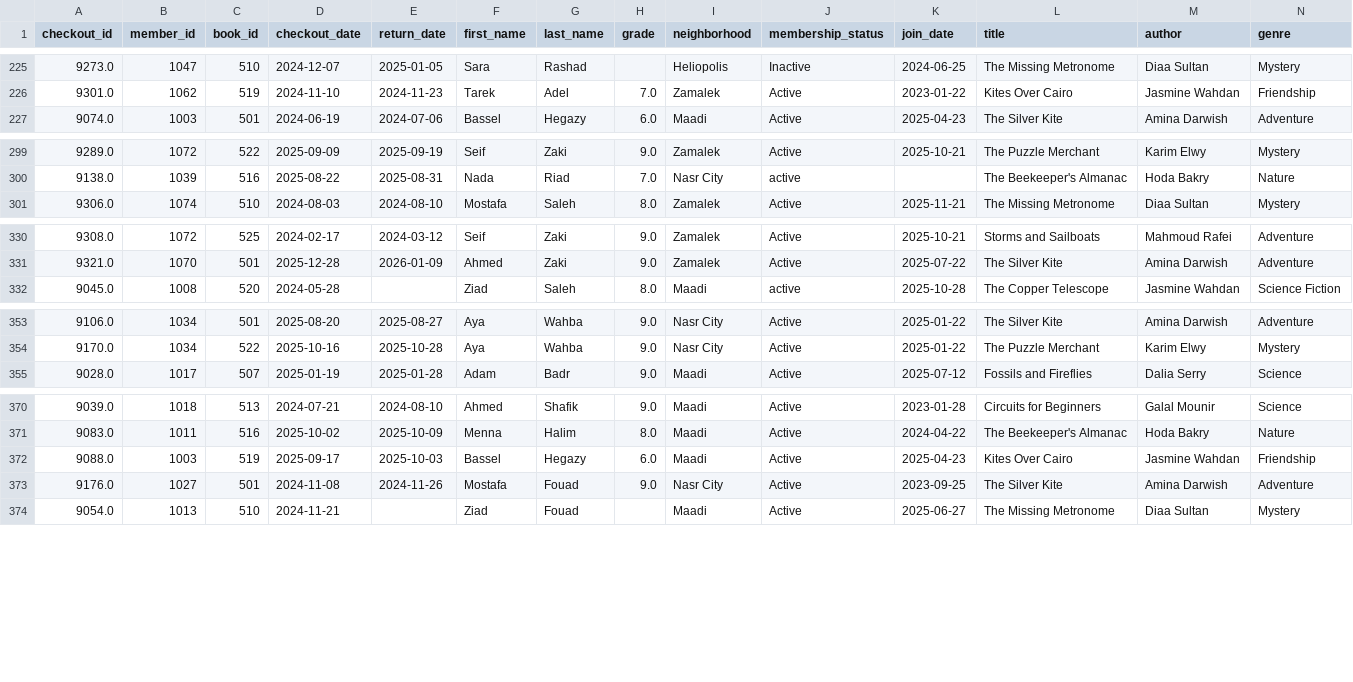
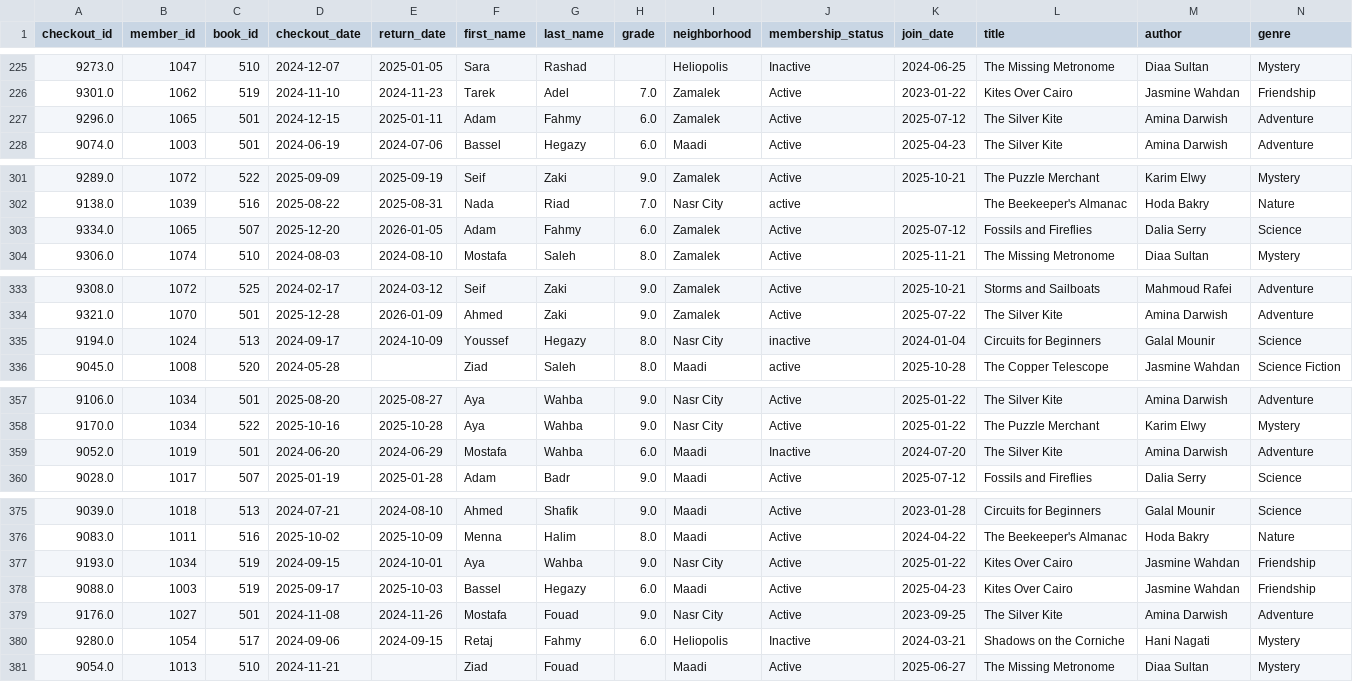
Before and after one commit to solapop412010-tech/EYOUTH-31001040105446.ipynb, a CSV file: task2_cleaned_data.csv, drawn as a sheet; only a part is shown, gaps mark what is left out; rows hold the shown columns only; the diff covers the shown part only; the diff names each change by its address in the sheet, - before the commit and + after, or states it on an @@ line.

Commit message:
done Task 2 , i make the task2_cleaned_data.csv

```diff
--- a/task2_cleaned_data.csv
+++ b/task2_cleaned_data.csv
+row 227: 9296.0 | 1065 | 501 | 2024-12-15 | 2025-01-11 | Adam | Fahmy | 6.0 | Zamalek | Active | 2025-07-12 | The Silver Kite | Amina Darwish | Adventure
+row 303: 9334.0 | 1065 | 507 | 2025-12-20 | 2026-01-05 | Adam | Fahmy | 6.0 | Zamalek | Active | 2025-07-12 | Fossils and Fireflies | Dalia Serry | Science
+row 335: 9194.0 | 1024 | 513 | 2024-09-17 | 2024-10-09 | Youssef | Hegazy | 8.0 | Nasr City | inactive | 2024-01-04 | Circuits for Beginners | Galal Mounir | Science
+row 359: 9052.0 | 1019 | 501 | 2024-06-20 | 2024-06-29 | Mostafa | Wahba | 6.0 | Maadi | Inactive | 2024-07-20 | The Silver Kite | Amina Darwish | Adventure
+row 377: 9193.0 | 1034 | 519 | 2024-09-15 | 2024-10-01 | Aya | Wahba | 9.0 | Nasr City | Active | 2025-01-22 | Kites Over Cairo | Jasmine Wahdan | Friendship
+row 380: 9280.0 | 1054 | 517 | 2024-09-06 | 2024-09-15 | Retaj | Fahmy | 6.0 | Heliopolis | Inactive | 2024-03-21 | Shadows on the Corniche | Hani Nagati | Mystery
```
Also changed, not shown: 2 added rows elsewhere in this file.
